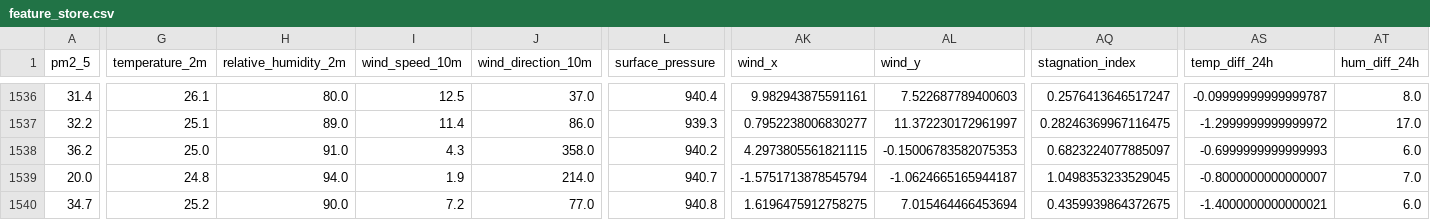
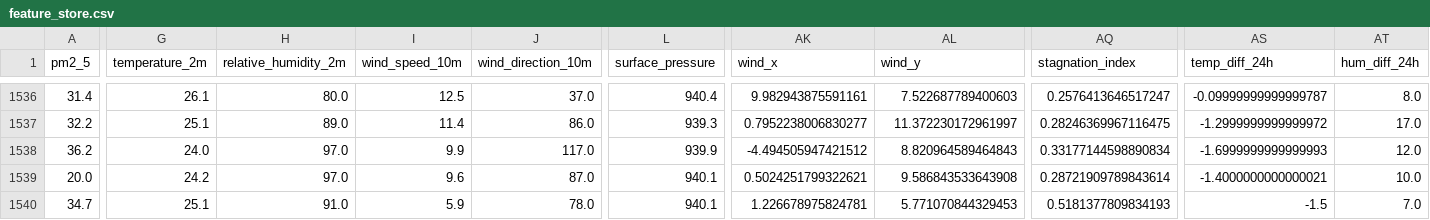
Before and after one commit to AmnaNazir20/Pearls-AQI-Predictor, a CSV file: feature_store.csv, drawn as a sheet; only a part is shown, gaps mark what is left out; the diff covers the shown part only; the diff names each change by its address in the sheet, - before the commit and + after, or states it on an @@ line.

```diff
--- a/feature_store.csv
+++ b/feature_store.csv
-G1538 (temperature_2m): 25.0
+G1538 (temperature_2m): 24.0
-H1538 (relative_humidity_2m): 91.0
+H1538 (relative_humidity_2m): 97.0
-I1538 (wind_speed_10m): 4.3
+I1538 (wind_speed_10m): 9.9
-J1538 (wind_direction_10m): 358.0
+J1538 (wind_direction_10m): 117.0
-L1538 (surface_pressure): 940.2
+L1538 (surface_pressure): 939.9
-AK1538 (wind_x): 4.2973805561821115
+AK1538 (wind_x): -4.494505947421512
-AL1538 (wind_y): -0.15006783582075353
+AL1538 (wind_y): 8.820964589464843
-AQ1538 (stagnation_index): 0.6823224077885097
+AQ1538 (stagnation_index): 0.33177144598890834
-AS1538 (temp_diff_24h): -0.6999999999999993
+AS1538 (temp_diff_24h): -1.6999999999999993
-AT1538 (hum_diff_24h): 6.0
+AT1538 (hum_diff_24h): 12.0
-G1539 (temperature_2m): 24.8
+G1539 (temperature_2m): 24.2
-H1539 (relative_humidity_2m): 94.0
+H1539 (relative_humidity_2m): 97.0
-I1539 (wind_speed_10m): 1.9
+I1539 (wind_speed_10m): 9.6
-J1539 (wind_direction_10m): 214.0
+J1539 (wind_direction_10m): 87.0
-L1539 (surface_pressure): 940.7
+L1539 (surface_pressure): 940.1
-AK1539 (wind_x): -1.5751713878545794
+AK1539 (wind_x): 0.5024251799322621
-AL1539 (wind_y): -1.0624665165944187
+AL1539 (wind_y): 9.586843533643908
-AQ1539 (stagnation_index): 1.0498353233529045
+AQ1539 (stagnation_index): 0.28721909789843614
-AS1539 (temp_diff_24h): -0.8000000000000007
+AS1539 (temp_diff_24h): -1.4000000000000021
-AT1539 (hum_diff_24h): 7.0
+AT1539 (hum_diff_24h): 10.0
-G1540 (temperature_2m): 25.2
+G1540 (temperature_2m): 25.1
-H1540 (relative_humidity_2m): 90.0
+H1540 (relative_humidity_2m): 91.0
-I1540 (wind_speed_10m): 7.2
+I1540 (wind_speed_10m): 5.9
-J1540 (wind_direction_10m): 77.0
+J1540 (wind_direction_10m): 78.0
-L1540 (surface_pressure): 940.8
+L1540 (surface_pressure): 940.1
-AK1540 (wind_x): 1.6196475912758275
+AK1540 (wind_x): 1.226678975824781
-AL1540 (wind_y): 7.015464466453694
+AL1540 (wind_y): 5.771070844329453
-AQ1540 (stagnation_index): 0.4359939864372675
+AQ1540 (stagnation_index): 0.5181377809834193
-AS1540 (temp_diff_24h): -1.4000000000000021
+AS1540 (temp_diff_24h): -1.5
-AT1540 (hum_diff_24h): 6.0
+AT1540 (hum_diff_24h): 7.0
```
Also changed, not shown: 159 edited cells elsewhere in this file.
